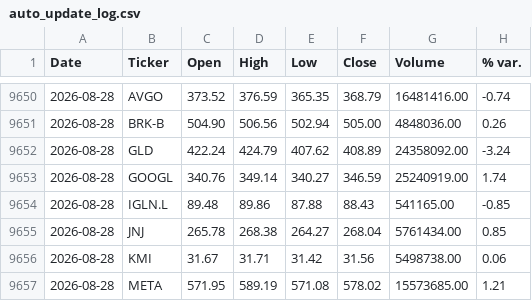
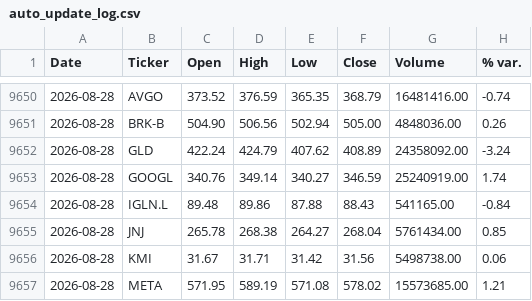
Before and after one commit to faviocanturini-tech/precios-acciones, a CSV file: data/auto_update_log.csv, drawn as a sheet; only a part is shown, gaps mark what is left out; the diff covers the shown part only.

```diff
--- a/data/auto_update_log.csv
+++ b/data/auto_update_log.csv
@@ -9653,3 +9653,3 @@ Date,Ticker,Open,High,Low,Close,Volume,% var.
 2026-08-28,GOOGL,340.76,349.14,340.27,346.59,25240919.00,1.74
-2026-08-28,IGLN.L,89.48,89.86,87.88,88.43,541165.00,-0.85
+2026-08-28,IGLN.L,89.48,89.86,87.88,88.43,541165.00,-0.84
 2026-08-28,JNJ,265.78,268.38,264.27,268.04,5761434.00,0.85
```
Also changed, not shown: 24 added rows elsewhere in this file.
